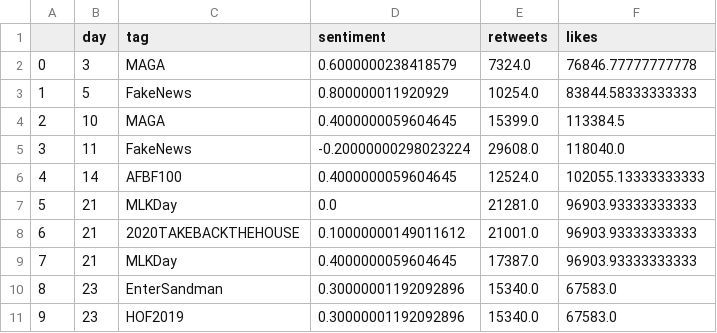
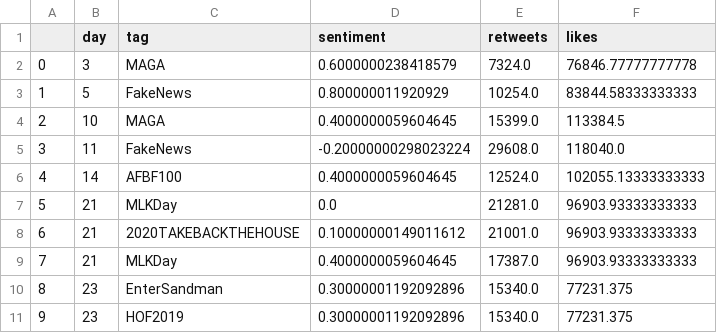
Before and after one commit to snapcrack/trump-tweet-visualization, a CSV file: data/hashtag_df.csv, drawn as a sheet.

```diff
--- a/data/hashtag_df.csv
+++ b/data/hashtag_df.csv
@@ -9,3 +9,3 @@
 7,21,MLKDay,0.4000000059604645,17387.0,96903.93333333333
-8,23,EnterSandman,0.30000001192092896,15340.0,67583.0
-9,23,HOF2019,0.30000001192092896,15340.0,67583.0
+8,23,EnterSandman,0.30000001192092896,15340.0,77231.375
+9,23,HOF2019,0.30000001192092896,15340.0,77231.375
```
Also changed, not shown: data/bigram_month.csv, data/mention_df.csv, 1 other file.
